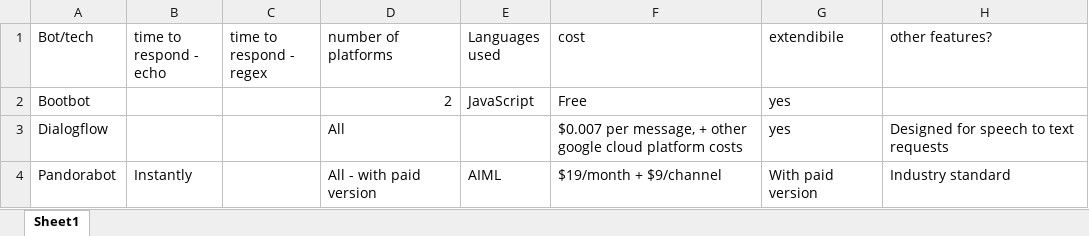
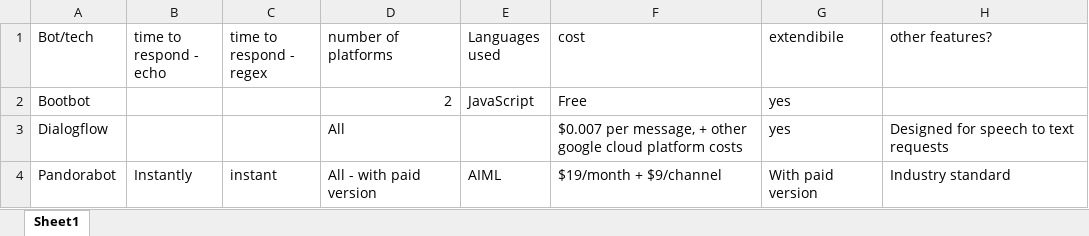
Before and after one commit to natha5/Individual-Project, an Excel workbook: Investigation/deeper_chatbot_experiments/experiment_results.xlsx, sheet Sheet1, drawn as a sheet; values as stored, in another font and other column widths than the file's, no borders; the diff names each change by its address in the sheet, - before the commit and + after, or states it on an @@ line.

Commit message:
Update experiment_results.xlsx

```diff
--- a/Investigation/deeper_chatbot_experiments/experiment_results.xlsx (sheet Sheet1)
+++ b/Investigation/deeper_chatbot_experiments/experiment_results.xlsx (sheet Sheet1)
-C4 (time to respond - regex): (empty)
+C4 (time to respond - regex): instant
```
